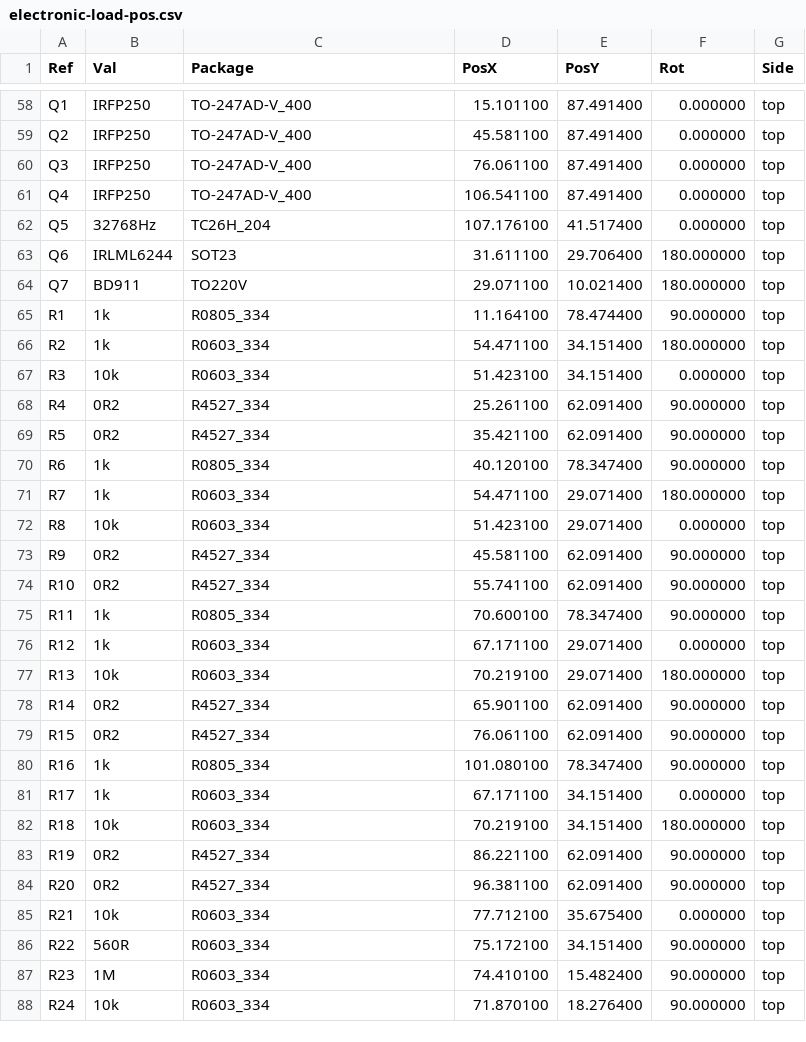
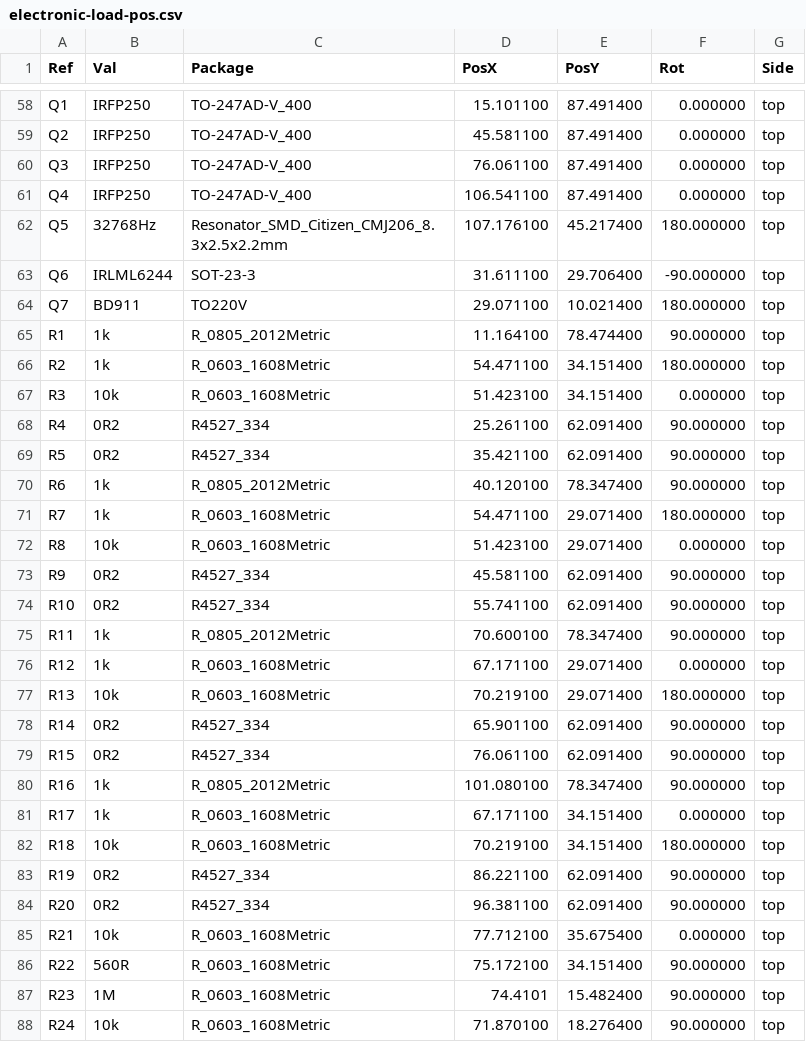
Before and after one commit to Dominik-Workshop/electronic-load, a CSV file: pcb/pcb_main/fab/electronic-load-pos.csv, drawn as a sheet; only a part is shown, gaps mark what is left out; the diff covers the shown part only.

```diff
--- a/pcb/pcb_main/fab/electronic-load-pos.csv
+++ b/pcb/pcb_main/fab/electronic-load-pos.csv
@@ -61,28 +61,28 @@ Ref,Val,Package,PosX,PosY,Rot,Side
 "Q4","IRFP250","TO-247AD-V_400",106.541100,87.491400,0.000000,top
-"Q5","32768Hz","TC26H_204",107.176100,41.517400,0.000000,top
-"Q6","IRLML6244","SOT23",31.611100,29.706400,180.000000,top
+"Q5","32768Hz","Resonator_SMD_Citizen_CMJ206_8.3x2.5x2.2mm",107.176100,45.217400,180.000000,top
+"Q6","IRLML6244","SOT-23-3",31.611100,29.706400,-90.000000,top
 "Q7","BD911","TO220V",29.071100,10.021400,180.000000,top
-"R1","1k","R0805_334",11.164100,78.474400,90.000000,top
-"R2","1k","R0603_334",54.471100,34.151400,180.000000,top
-"R3","10k","R0603_334",51.423100,34.151400,0.000000,top
+"R1","1k","R_0805_2012Metric",11.164100,78.474400,90.000000,top
+"R2","1k","R_0603_1608Metric",54.471100,34.151400,180.000000,top
+"R3","10k","R_0603_1608Metric",51.423100,34.151400,0.000000,top
 "R4","0R2","R4527_334",25.261100,62.091400,90.000000,top
 "R5","0R2","R4527_334",35.421100,62.091400,90.000000,top
-"R6","1k","R0805_334",40.120100,78.347400,90.000000,top
-"R7","1k","R0603_334",54.471100,29.071400,180.000000,top
-"R8","10k","R0603_334",51.423100,29.071400,0.000000,top
+"R6","1k","R_0805_2012Metric",40.120100,78.347400,90.000000,top
+"R7","1k","R_0603_1608Metric",54.471100,29.071400,180.000000,top
+"R8","10k","R_0603_1608Metric",51.423100,29.071400,0.000000,top
 "R9","0R2","R4527_334",45.581100,62.091400,90.000000,top
 "R10","0R2","R4527_334",55.741100,62.091400,90.000000,top
-"R11","1k","R0805_334",70.600100,78.347400,90.000000,top
-"R12","1k","R0603_334",67.171100,29.071400,0.000000,top
-"R13","10k","R0603_334",70.219100,29.071400,180.000000,top
+"R11","1k","R_0805_2012Metric",70.600100,78.347400,90.000000,top
+"R12","1k","R_0603_1608Metric",67.171100,29.071400,0.000000,top
+"R13","10k","R_0603_1608Metric",70.219100,29.071400,180.000000,top
 "R14","0R2","R4527_334",65.901100,62.091400,90.000000,top
 "R15","0R2","R4527_334",76.061100,62.091400,90.000000,top
-"R16","1k","R0805_334",101.080100,78.347400,90.000000,top
-"R17","1k","R0603_334",67.171100,34.151400,0.000000,top
-"R18","10k","R0603_334",70.219100,34.151400,180.000000,top
+"R16","1k","R_0805_2012Metric",101.080100,78.347400,90.000000,top
+"R17","1k","R_0603_1608Metric",67.171100,34.151400,0.000000,top
+"R18","10k","R_0603_1608Metric",70.219100,34.151400,180.000000,top
 "R19","0R2","R4527_334",86.221100,62.091400,90.000000,top
 "R20","0R2","R4527_334",96.381100,62.091400,90.000000,top
-"R21","10k","R0603_334",77.712100,35.675400,0.000000,top
-"R22","560R","R0603_334",75.172100,34.151400,90.000000,top
-"R23","1M","R0603_334",74.410100,15.482400,90.000000,top
-"R24","10k","R0603_334",71.870100,18.276400,90.000000,top
+"R21","10k","R_0603_1608Metric",77.712100,35.675400,0.000000,top
+"R22","560R","R_0603_1608Metric",75.172100,34.151400,90.000000,top
+"R23","1M","R_0603_1608Metric",74.4101,15.482400,90.000000,top
+"R24","10k","R_0603_1608Metric",71.870100,18.276400,90.000000,top
```
Also changed, not shown: 1 added row, 1 removed row and 64 edited cells elsewhere in this file, 1 other file.
